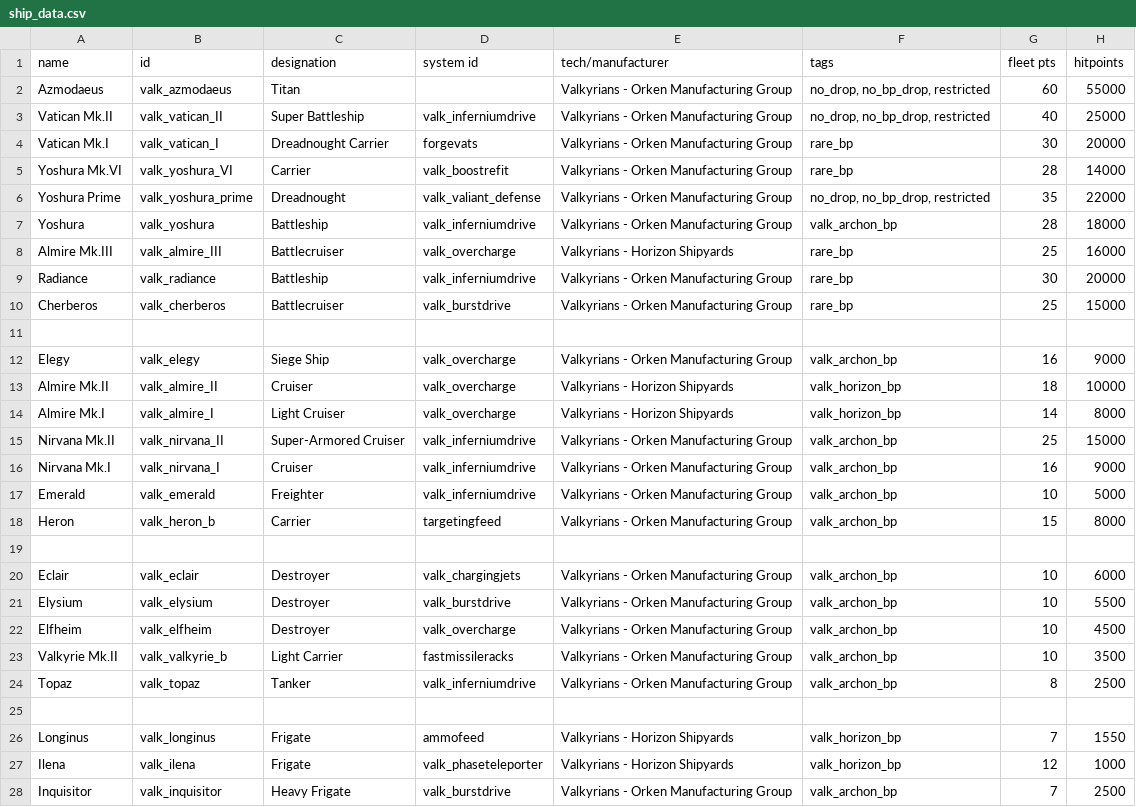
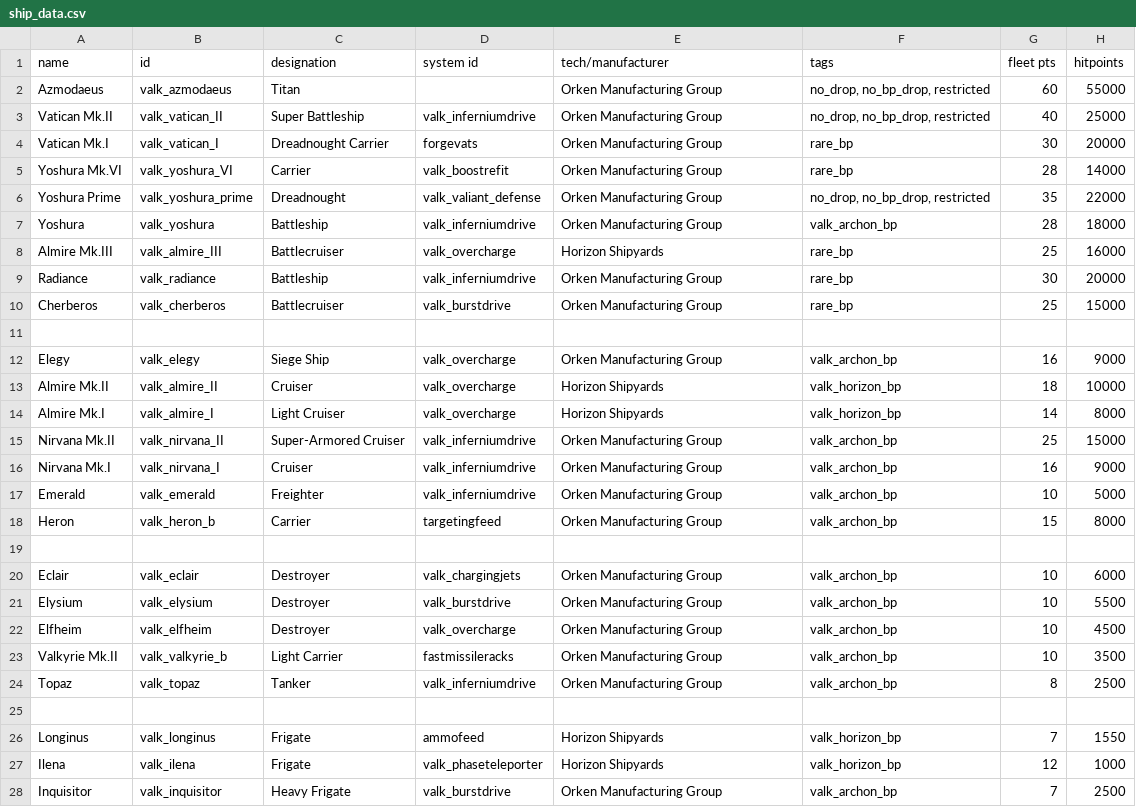
Before and after one commit to Compterra/Starsector-CFF-Valkyrians, a CSV file: data/hulls/ship_data.csv, drawn as a sheet; only a part is shown; the diff covers the shown part only; the diff names each change by its address in the sheet, - before the commit and + after, or states it on an @@ line.

```diff
--- a/data/hulls/ship_data.csv
+++ b/data/hulls/ship_data.csv
-E2:E7 (tech/manufacturer): Valkyrians - Orken Manufacturing Group
+E2:E7 (tech/manufacturer): Orken Manufacturing Group
-E8 (tech/manufacturer): Valkyrians - Horizon Shipyards
+E8 (tech/manufacturer): Horizon Shipyards
-E9:E10 (tech/manufacturer): Valkyrians - Orken Manufacturing Group
+E9:E10 (tech/manufacturer): Orken Manufacturing Group
-E12 (tech/manufacturer): Valkyrians - Orken Manufacturing Group
+E12 (tech/manufacturer): Orken Manufacturing Group
-E13:E14 (tech/manufacturer): Valkyrians - Horizon Shipyards
+E13:E14 (tech/manufacturer): Horizon Shipyards
-E15:E18 (tech/manufacturer): Valkyrians - Orken Manufacturing Group
+E15:E18 (tech/manufacturer): Orken Manufacturing Group
-E20:E24 (tech/manufacturer): Valkyrians - Orken Manufacturing Group
+E20:E24 (tech/manufacturer): Orken Manufacturing Group
-E26:E27 (tech/manufacturer): Valkyrians - Horizon Shipyards
+E26:E27 (tech/manufacturer): Horizon Shipyards
-E28 (tech/manufacturer): Valkyrians - Orken Manufacturing Group
+E28 (tech/manufacturer): Orken Manufacturing Group
```
Also changed, not shown: 14 edited cells elsewhere in this file, data/hullmods/hull_mods.csv, data/hulls/ship_data_with_English.csv, 5 other files.
